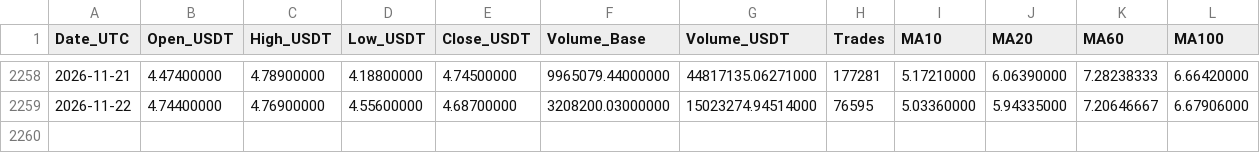
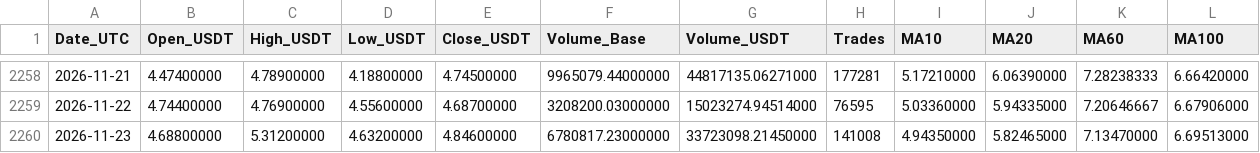
Before and after one commit to yjinllt-jpg/crypto-history, a CSV file: data/UNIUSDT_1d.csv, drawn as a sheet; only a part is shown, gaps mark what is left out.

```diff
--- a/data/UNIUSDT_1d.csv
+++ b/data/UNIUSDT_1d.csv
@@ -2259 +2259,2 @@
 2026-11-22,4.74400000,4.76900000,4.55600000,4.68700000,3208200.03000000,15023274.94514000,76595,5.03360000,5.94335000,7.20646667,6.67906000
+2026-11-23,4.68800000,5.31200000,4.63200000,4.84600000,6780817.23000000,33723098.21450000,141008,4.94350000,5.82465000,7.13470000,6.69513000
```
Also changed, not shown: data/PYTHUSDT_1d.csv, 2 other files.
